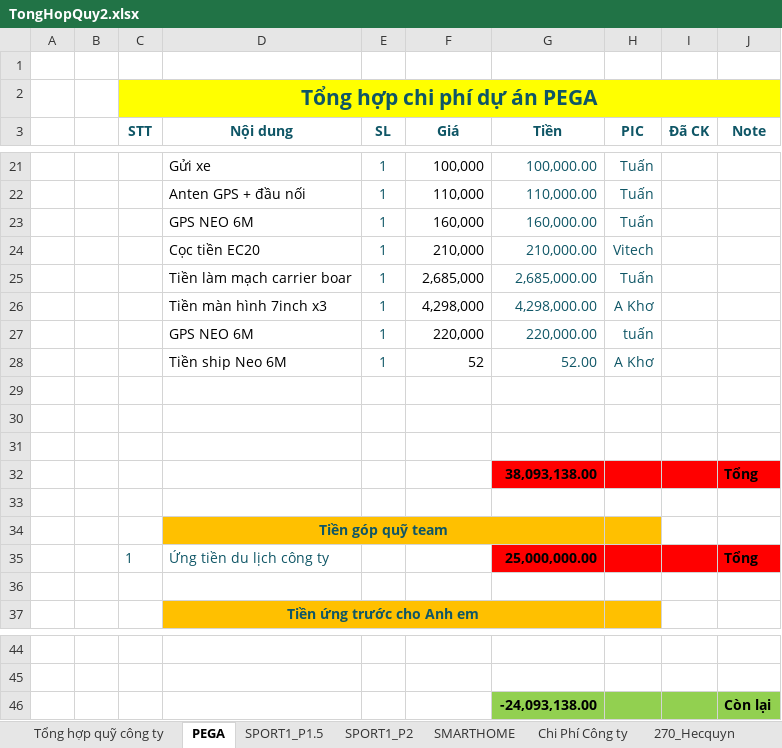
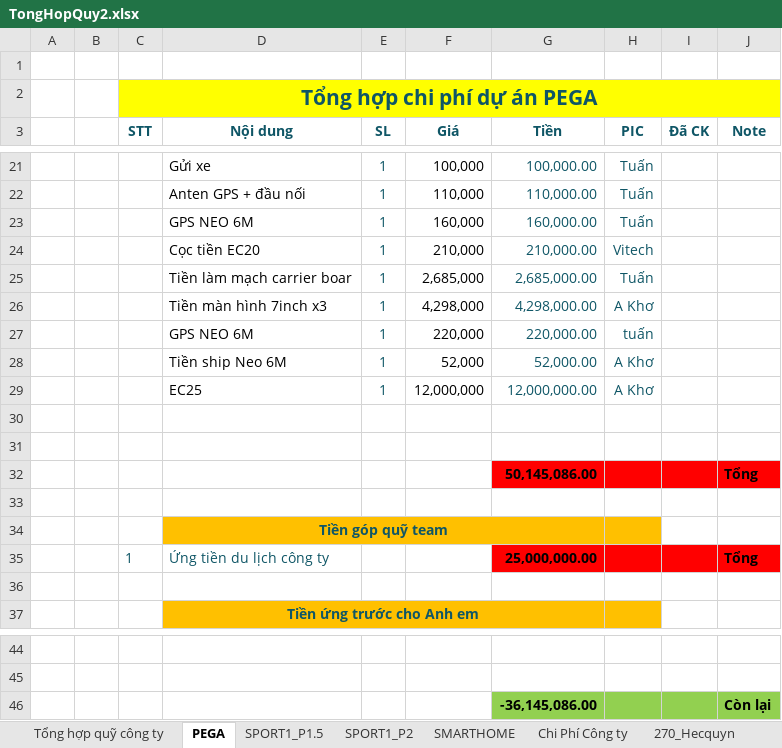
Before and after one commit to anhtuan200794/Team_Log, an Excel workbook: Project/TongHopQuy2.xlsx, sheet PEGA, drawn as a sheet; only a part is shown, gaps mark what is left out; values as stored, in another font and other column widths than the file's, no borders; removed rows and columns are numbered as before the commit, all else as after; the diff names each change by its address in the sheet, - before the commit and + after, or states it on an @@ line.

```diff
--- a/Project/TongHopQuy2.xlsx (sheet PEGA)
+++ b/Project/TongHopQuy2.xlsx (sheet PEGA)
-F28 (Giá): 52
+F28 (Giá): 52,000
-G28 (Tiền): 52.00
+G28 (Tiền): 52,000.00
+row 29:  |  |  | EC25 | 1 | 12,000,000 | 12,000,000.00 | A Khơ
-row 32: (empty)
+row 32:  |  |  |  |  |  | 50,145,086.00 |  |  | Tổng
-G32:J32 fill: none
+G32:J32 fill: #FF0000
-row 32:  |  |  |  |  |  | 38,093,138.00 |  |  | Tổng
-G46 (Tiền): -24,093,138.00
+G46 (Tiền): -36,145,086.00
```
Also changed, not shown: sheet Chi Phí Công ty, sheet Tổng hợp quỹ công ty.
